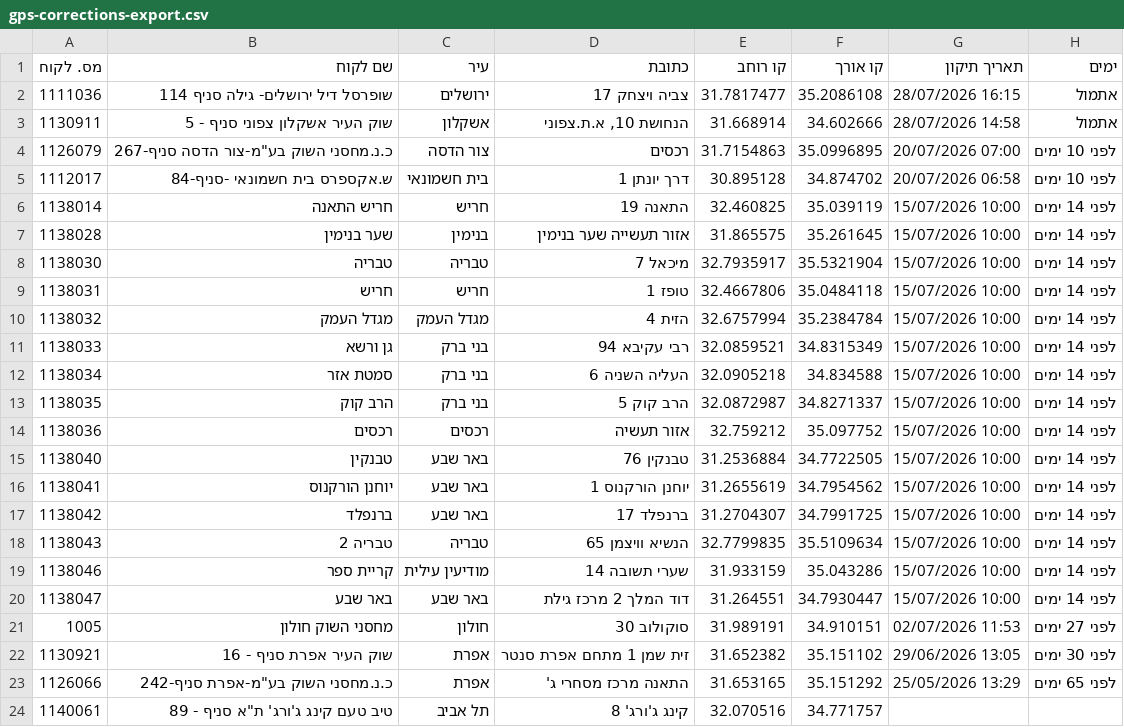
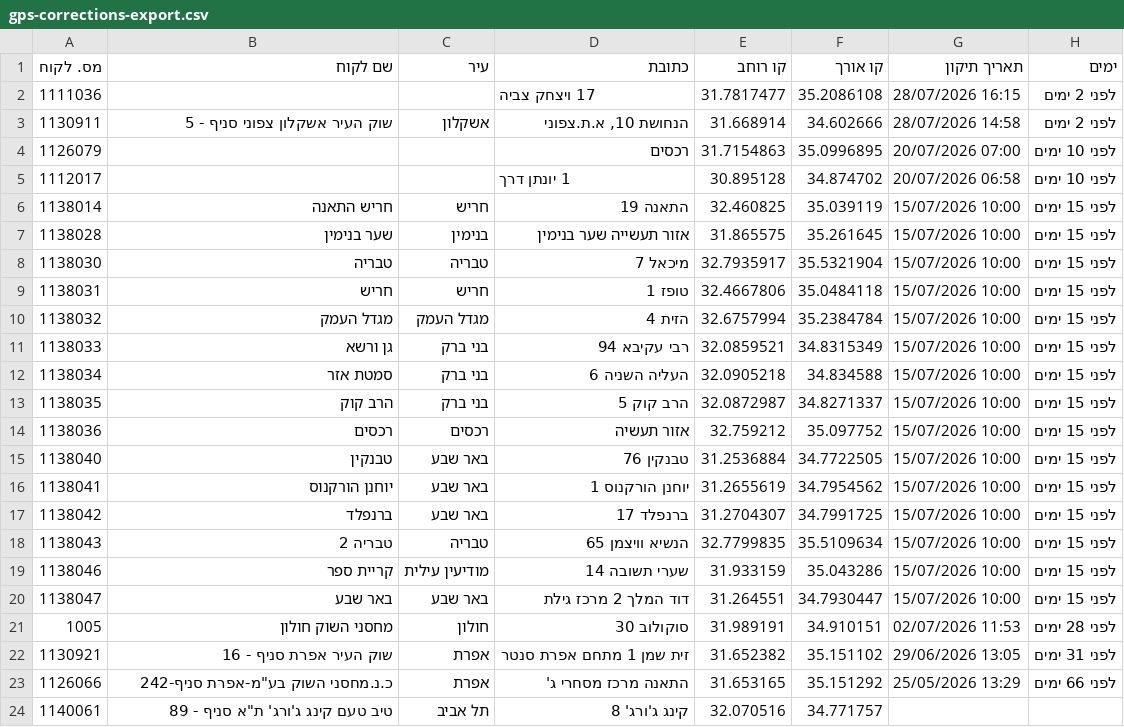
Before and after one commit to sverdlikdan-code/COLUMBUS, a CSV file: docs/gps-corrections-export.csv, drawn as a sheet.

```diff
--- a/docs/gps-corrections-export.csv
+++ b/docs/gps-corrections-export.csv
@@ -1,24 +1,24 @@
 מס. לקוח,שם לקוח,עיר,כתובת,קו רוחב,קו אורך,תאריך תיקון,ימים
-1111036,"שופרסל דיל ירושלים- גילה סניף  114","ירושלים","צביה ויצחק 17",31.7817477,35.2086108,"28/07/2026 16:15","אתמול"
-1130911,"שוק העיר אשקלון צפוני סניף - 5","אשקלון","הנחושת 10, א.ת.צפוני",31.668914,34.602666,"28/07/2026 14:58","אתמול"
-1126079,"כ.נ.מחסני השוק בע""מ-צור הדסה סניף-267","צור הדסה","רכסים",31.7154863,35.0996895,"20/07/2026 07:00","לפני 10 ימים"
-1112017,"ש.אקספרס בית חשמונאי -סניף-84","בית חשמונאי","דרך יונתן 1",30.895128,34.874702,"20/07/2026 06:58","לפני 10 ימים"
-1138014,"חריש התאנה","חריש","התאנה 19",32.460825,35.039119,"15/07/2026 10:00","לפני 14 ימים"
-1138028,"שער בנימין","בנימין","אזור תעשייה שער בנימין",31.865575,35.261645,"15/07/2026 10:00","לפני 14 ימים"
-1138030,"טבריה","טבריה","מיכאל 7",32.7935917,35.5321904,"15/07/2026 10:00","לפני 14 ימים"
-1138031,"חריש","חריש","טופז 1",32.4667806,35.0484118,"15/07/2026 10:00","לפני 14 ימים"
-1138032,"מגדל העמק","מגדל העמק","הזית 4",32.6757994,35.2384784,"15/07/2026 10:00","לפני 14 ימים"
-1138033,"גן ורשא","בני ברק","רבי עקיבא 94",32.0859521,34.8315349,"15/07/2026 10:00","לפני 14 ימים"
-1138034,"סמטת אזר","בני ברק","העליה השניה 6",32.0905218,34.834588,"15/07/2026 10:00","לפני 14 ימים"
-1138035,"הרב קוק","בני ברק","הרב קוק 5",32.0872987,34.8271337,"15/07/2026 10:00","לפני 14 ימים"
-1138036,"רכסים","רכסים","אזור תעשיה",32.759212,35.097752,"15/07/2026 10:00","לפני 14 ימים"
-1138040,"טבנקין","באר שבע","טבנקין 76",31.2536884,34.7722505,"15/07/2026 10:00","לפני 14 ימים"
-1138041,"יוחנן הורקנוס","באר שבע","יוחנן הורקנוס 1",31.2655619,34.7954562,"15/07/2026 10:00","לפני 14 ימים"
-1138042,"ברנפלד","באר שבע","ברנפלד 17",31.2704307,34.7991725,"15/07/2026 10:00","לפני 14 ימים"
-1138043,"טבריה 2","טבריה","הנשיא וויצמן 65",32.7799835,35.5109634,"15/07/2026 10:00","לפני 14 ימים"
-1138046,"קריית ספר","מודיעין עילית","שערי תשובה 14",31.933159,35.043286,"15/07/2026 10:00","לפני 14 ימים"
-1138047,"באר שבע","באר שבע","דוד המלך 2 מרכז גילת",31.264551,34.7930447,"15/07/2026 10:00","לפני 14 ימים"
-1005,"מחסני השוק חולון","חולון","סוקולוב 30",31.989191,34.910151,"02/07/2026 11:53","לפני 27 ימים"
-1130921,"שוק העיר אפרת סניף - 16","אפרת","זית שמן 1 מתחם אפרת סנטר",31.652382,35.151102,"29/06/2026 13:05","לפני 30 ימים"
-1126066,"כ.נ.מחסני השוק בע""מ-אפרת סניף-242","אפרת","התאנה מרכז מסחרי ג'",31.653165,35.151292,"25/05/2026 13:29","לפני 65 ימים"
+1111036,"","","17 ויצחק צביה",31.7817477,35.2086108,"28/07/2026 16:15","לפני 2 ימים"
+1130911,"שוק העיר אשקלון צפוני סניף - 5","אשקלון","הנחושת 10, א.ת.צפוני",31.668914,34.602666,"28/07/2026 14:58","לפני 2 ימים"
+1126079,"","","רכסים",31.7154863,35.0996895,"20/07/2026 07:00","לפני 10 ימים"
+1112017,"","","1 יונתן דרך",30.895128,34.874702,"20/07/2026 06:58","לפני 10 ימים"
+1138014,"חריש התאנה","חריש","התאנה 19",32.460825,35.039119,"15/07/2026 10:00","לפני 15 ימים"
+1138028,"שער בנימין","בנימין","אזור תעשייה שער בנימין",31.865575,35.261645,"15/07/2026 10:00","לפני 15 ימים"
+1138030,"טבריה","טבריה","מיכאל 7",32.7935917,35.5321904,"15/07/2026 10:00","לפני 15 ימים"
+1138031,"חריש","חריש","טופז 1",32.4667806,35.0484118,"15/07/2026 10:00","לפני 15 ימים"
+1138032,"מגדל העמק","מגדל העמק","הזית 4",32.6757994,35.2384784,"15/07/2026 10:00","לפני 15 ימים"
+1138033,"גן ורשא","בני ברק","רבי עקיבא 94",32.0859521,34.8315349,"15/07/2026 10:00","לפני 15 ימים"
+1138034,"סמטת אזר","בני ברק","העליה השניה 6",32.0905218,34.834588,"15/07/2026 10:00","לפני 15 ימים"
+1138035,"הרב קוק","בני ברק","הרב קוק 5",32.0872987,34.8271337,"15/07/2026 10:00","לפני 15 ימים"
+1138036,"רכסים","רכסים","אזור תעשיה",32.759212,35.097752,"15/07/2026 10:00","לפני 15 ימים"
+1138040,"טבנקין","באר שבע","טבנקין 76",31.2536884,34.7722505,"15/07/2026 10:00","לפני 15 ימים"
+1138041,"יוחנן הורקנוס","באר שבע","יוחנן הורקנוס 1",31.2655619,34.7954562,"15/07/2026 10:00","לפני 15 ימים"
+1138042,"ברנפלד","באר שבע","ברנפלד 17",31.2704307,34.7991725,"15/07/2026 10:00","לפני 15 ימים"
+1138043,"טבריה 2","טבריה","הנשיא וויצמן 65",32.7799835,35.5109634,"15/07/2026 10:00","לפני 15 ימים"
+1138046,"קריית ספר","מודיעין עילית","שערי תשובה 14",31.933159,35.043286,"15/07/2026 10:00","לפני 15 ימים"
+1138047,"באר שבע","באר שבע","דוד המלך 2 מרכז גילת",31.264551,34.7930447,"15/07/2026 10:00","לפני 15 ימים"
+1005,"מחסני השוק חולון","חולון","סוקולוב 30",31.989191,34.910151,"02/07/2026 11:53","לפני 28 ימים"
+1130921,"שוק העיר אפרת סניף - 16","אפרת","זית שמן 1 מתחם אפרת סנטר",31.652382,35.151102,"29/06/2026 13:05","לפני 31 ימים"
+1126066,"כ.נ.מחסני השוק בע""מ-אפרת סניף-242","אפרת","התאנה מרכז מסחרי ג'",31.653165,35.151292,"25/05/2026 13:29","לפני 66 ימים"
 1140061,"טיב טעם קינג ג'ורג' ת""א סניף - 89","תל אביב","קינג ג'ורג' 8",32.070516,34.771757,"",""
```
Also changed, not shown: 1 other file.
